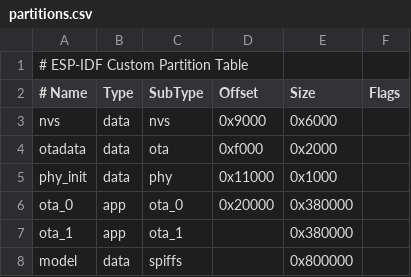
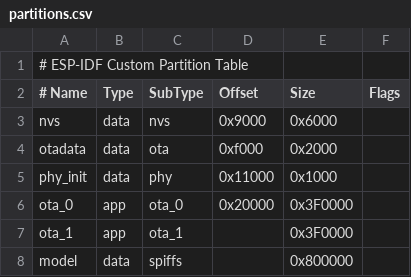
Before and after one commit to 1yunyan2/hello, a CSV file: partitions.csv, drawn as a sheet.

```diff
--- a/partitions.csv
+++ b/partitions.csv
@@ -5,4 +5,4 @@ otadata,  data, ota,     0xf000,  0x2000,
 phy_init, data, phy,     0x11000, 0x1000,
-ota_0,    app,  ota_0,   0x20000, 0x380000,
-ota_1,    app,  ota_1,   ,        0x380000,
+ota_0,    app,  ota_0,   0x20000, 0x3F0000,
+ota_1,    app,  ota_1,   ,        0x3F0000,
 model,    data, spiffs,  ,        0x800000,
```
Also changed, not shown: 4 other files.
